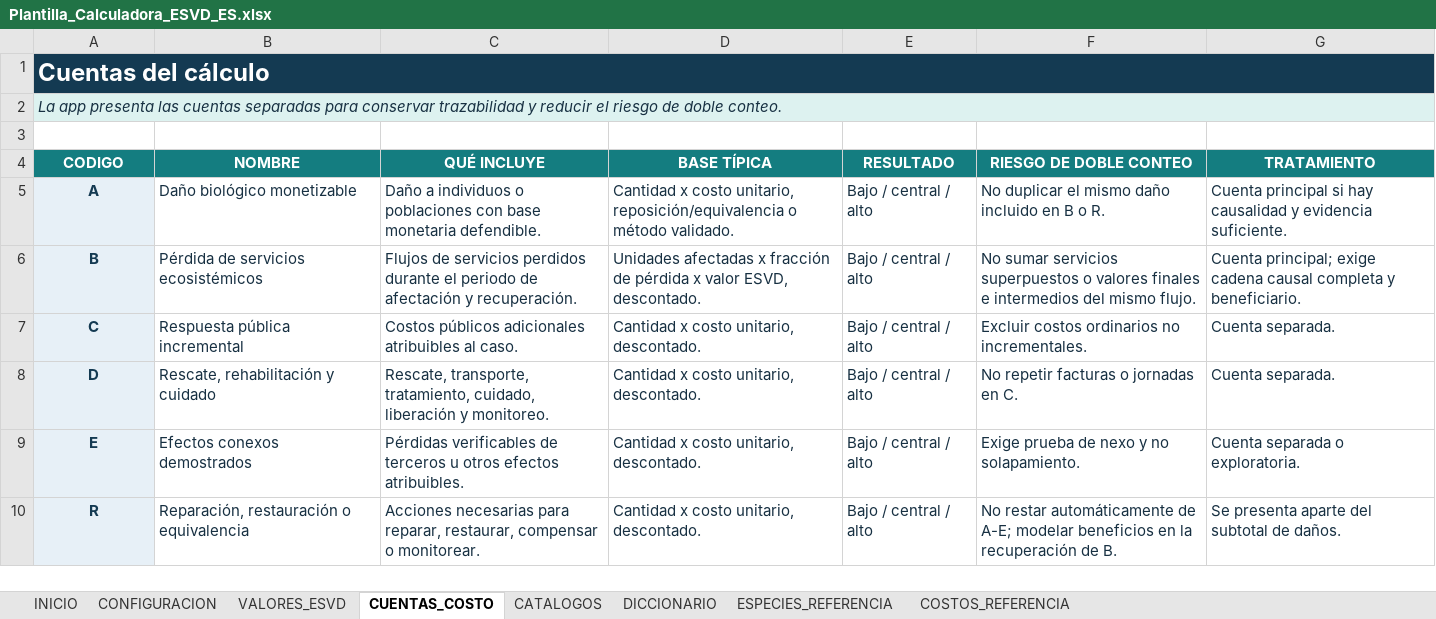
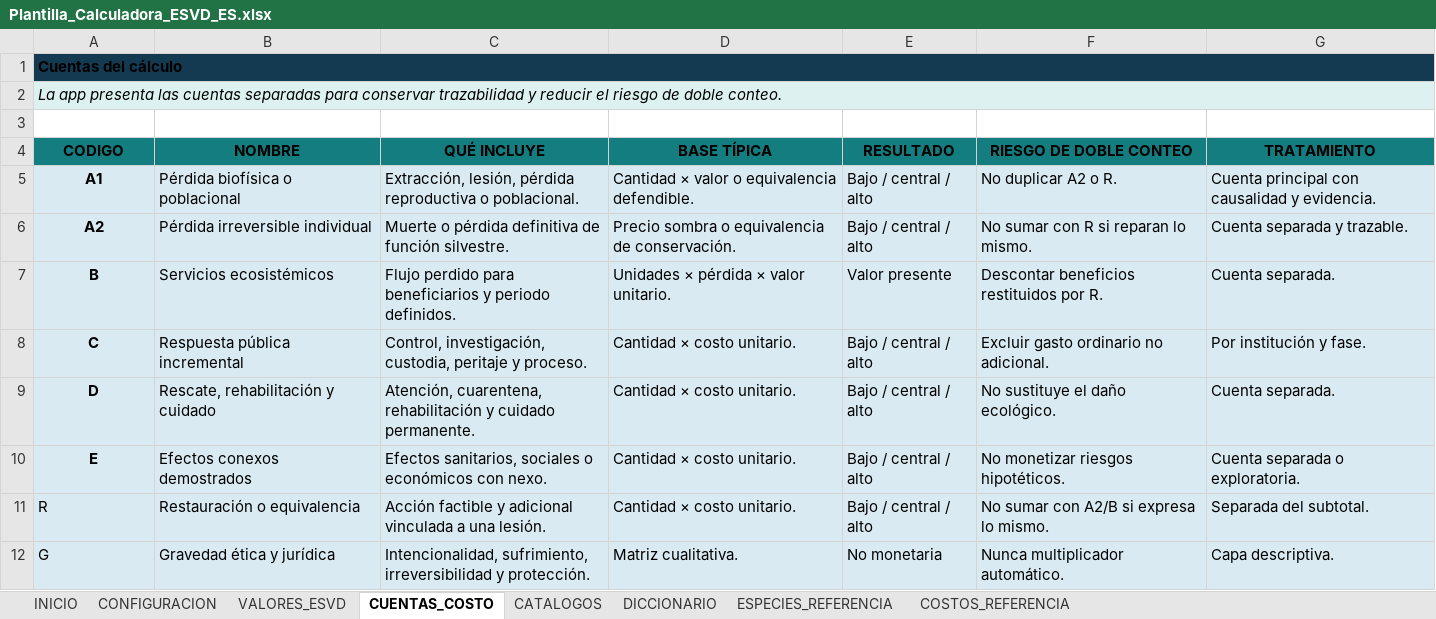
Before and after one commit to ARandomRedPixel/Index-Calc-Beta-2, an Excel workbook: data/Plantilla_Calculadora_ESVD_ES.xlsx, sheet CUENTAS_COSTO, drawn as a sheet; values as stored, in another font and other column widths than the file's, no borders; table styles not drawn; removed rows and columns are numbered as before the commit, all else as after; the diff names each change by its address in the sheet, - before the commit and + after, or states it on an @@ line.

```diff
--- a/data/Plantilla_Calculadora_ESVD_ES.xlsx (sheet CUENTAS_COSTO)
+++ b/data/Plantilla_Calculadora_ESVD_ES.xlsx (sheet CUENTAS_COSTO)
-A1 text colour: #FFFFFF
+A1 text colour: black, text size: smaller
-A2 text colour: #173042
+A2 text colour: black
-A4:G4 text colour: #FFFFFF
+A4:G4 text colour: black
-row 5: A | Daño biológico monetizable | Daño a individuos o poblaciones con base monetaria defendible. | Cantidad x costo unitario, reposición/equivalencia o método validado. | Bajo / central / alto | No duplicar el mismo daño incluido en B o R. | Cuenta principal si hay causalidad y evidencia suficiente.
+row 5: A1 | Pérdida biofísica o poblacional | Extracción, lesión, pérdida reproductiva o poblacional. | Cantidad × valor o equivalencia defendible. | Bajo / central / alto | No duplicar A2 o R. | Cuenta principal con causalidad y evidencia.
+row 6: A2 | Pérdida irreversible individual | Muerte o pérdida definitiva de función silvestre. | Precio sombra o equivalencia de conservación. | Bajo / central / alto | No sumar con R si reparan lo mismo. | Cuenta separada y trazable.
-A7:A11 text colour: #143A52
+A7:A11 text colour: black
-B7 (NOMBRE): Pérdida de servicios ecosistémicos
+B7 (NOMBRE): Servicios ecosistémicos
@@ B7:G11 fill: none → #D9EAF2, text colour: #173042 → black @@
-C7 (QUÉ INCLUYE): Flujos de servicios perdidos durante el periodo de afectación y recuperación.
+C7 (QUÉ INCLUYE): Flujo perdido para beneficiarios y periodo definidos.
-D7 (BASE TÍPICA): Unidades afectadas x fracción de pérdida x valor ESVD, descontado.
+D7 (BASE TÍPICA): Unidades × pérdida × valor unitario.
-E7 (RESULTADO): Bajo / central / alto
+E7 (RESULTADO): Valor presente
-F7 (RIESGO DE DOBLE CONTEO): No sumar servicios superpuestos o valores finales e intermedios del mismo flujo.
+F7 (RIESGO DE DOBLE CONTEO): Descontar beneficios restituidos por R.
-G7 (TRATAMIENTO): Cuenta principal; exige cadena causal completa y beneficiario.
+G7 (TRATAMIENTO): Cuenta separada.
-C8 (QUÉ INCLUYE): Costos públicos adicionales atribuibles al caso.
+C8 (QUÉ INCLUYE): Control, investigación, custodia, peritaje y proceso.
-D8:D11 (BASE TÍPICA): Cantidad x costo unitario, descontado.
+D8:D11 (BASE TÍPICA): Cantidad × costo unitario.
-F8 (RIESGO DE DOBLE CONTEO): Excluir costos ordinarios no incrementales.
+F8 (RIESGO DE DOBLE CONTEO): Excluir gasto ordinario no adicional.
-G8 (TRATAMIENTO): Cuenta separada.
+G8 (TRATAMIENTO): Por institución y fase.
-C9 (QUÉ INCLUYE): Rescate, transporte, tratamiento, cuidado, liberación y monitoreo.
+C9 (QUÉ INCLUYE): Atención, cuarentena, rehabilitación y cuidado permanente.
-F9 (RIESGO DE DOBLE CONTEO): No repetir facturas o jornadas en C.
+F9 (RIESGO DE DOBLE CONTEO): No sustituye el daño ecológico.
-C10 (QUÉ INCLUYE): Pérdidas verificables de terceros u otros efectos atribuibles.
+C10 (QUÉ INCLUYE): Efectos sanitarios, sociales o económicos con nexo.
-F10 (RIESGO DE DOBLE CONTEO): Exige prueba de nexo y no solapamiento.
+F10 (RIESGO DE DOBLE CONTEO): No monetizar riesgos hipotéticos.
@@ A11 bold: on → off, alignment: center → left @@
-B11 (NOMBRE): Reparación, restauración o equivalencia
+B11 (NOMBRE): Restauración o equivalencia
-C11 (QUÉ INCLUYE): Acciones necesarias para reparar, restaurar, compensar o monitorear.
+C11 (QUÉ INCLUYE): Acción factible y adicional vinculada a una lesión.
-F11 (RIESGO DE DOBLE CONTEO): No restar automáticamente de A-E; modelar beneficios en la recuperación de B.
+F11 (RIESGO DE DOBLE CONTEO): No sumar con A2/B si expresa lo mismo.
-G11 (TRATAMIENTO): Se presenta aparte del subtotal de daños.
+G11 (TRATAMIENTO): Separada del subtotal.
+row 12: G | Gravedad ética y jurídica | Intencionalidad, sufrimiento, irreversibilidad y protección. | Matriz cualitativa. | No monetaria | Nunca multiplicador automático. | Capa descriptiva.
```
Also changed, not shown: sheet VALORES_ESVD, sheet COSTOS_REFERENCIA, sheet ESPECIES_REFERENCIA, sheet DICCIONARIO, sheet CONFIGURACION, sheet INICIO, 1 more sheet, formulas that keep their value, 9 other files.
